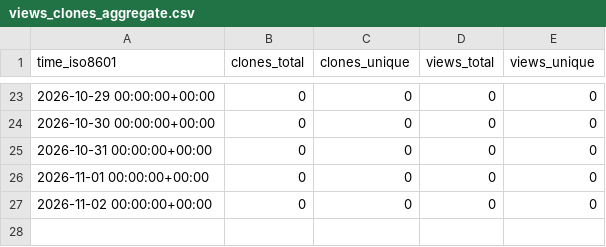
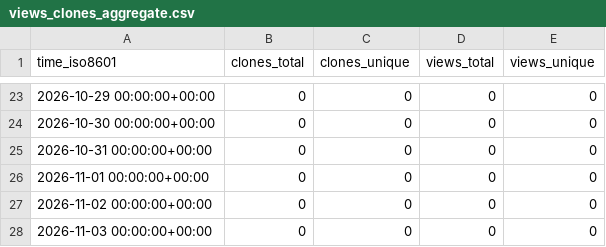
Before and after one commit to martenzi/github-stats, a CSV file: martenzi/obsidian-text-extractor/ghrs-data/views_clones_aggregate.csv, drawn as a sheet; only a part is shown, gaps mark what is left out.

```diff
--- a/martenzi/obsidian-text-extractor/ghrs-data/views_clones_aggregate.csv
+++ b/martenzi/obsidian-text-extractor/ghrs-data/views_clones_aggregate.csv
@@ -27 +27,2 @@ time_iso8601,clones_total,clones_unique,views_total,views_unique
 2026-11-02 00:00:00+00:00,0,0,0,0
+2026-11-03 00:00:00+00:00,0,0,0,0
```
Also changed, not shown: 1 other file.
